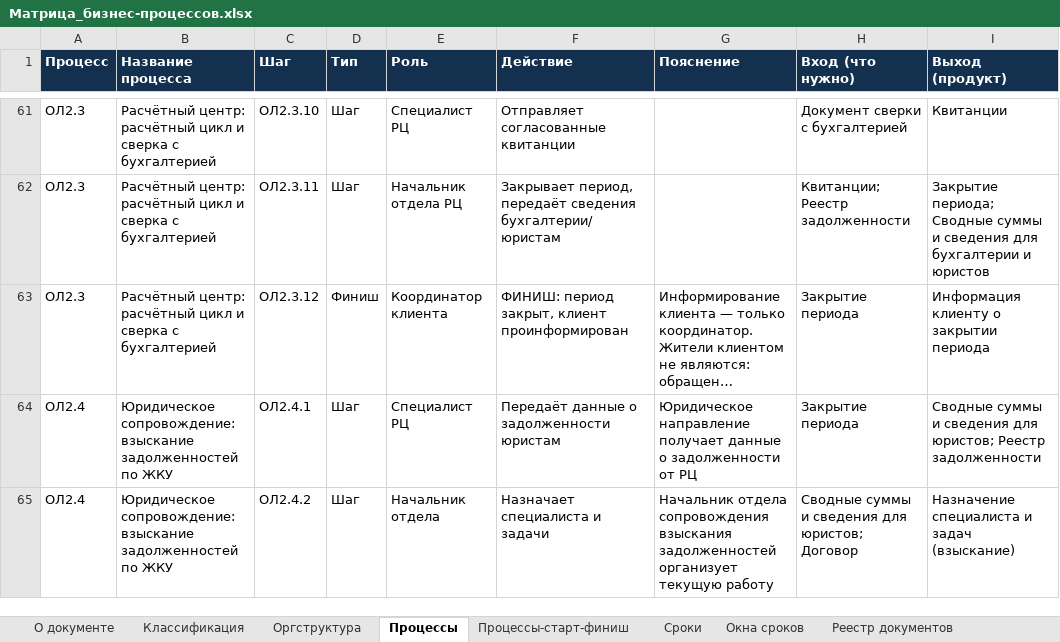
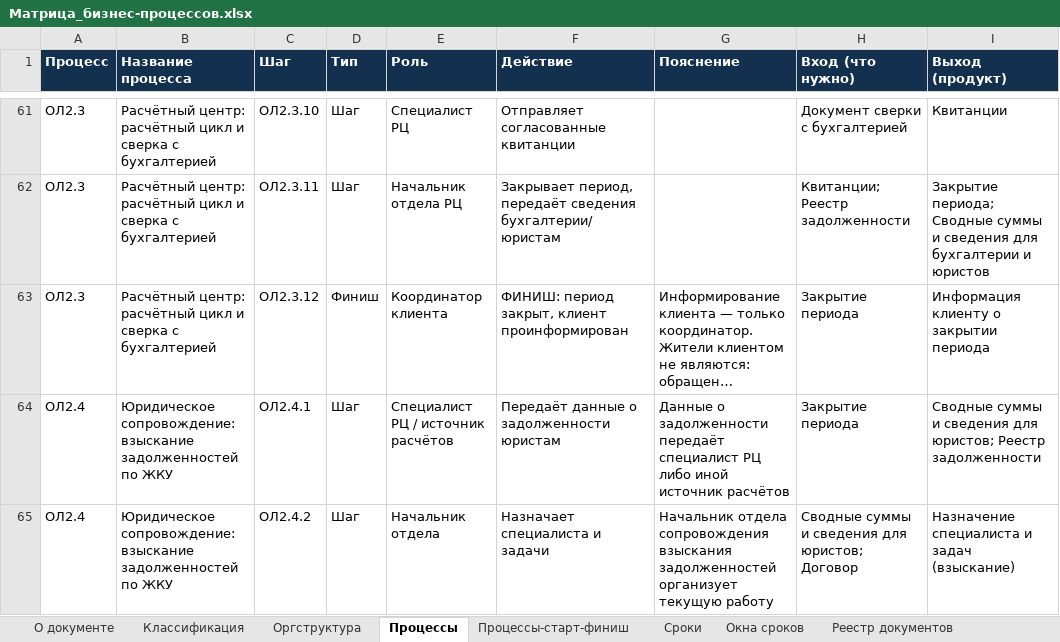
Before and after one commit to sbvxcdeqw1/vcb, an Excel workbook: bpm_docs/Матрица_бизнес-процессов.xlsx, sheet Процессы, drawn as a sheet; only a part is shown, gaps mark what is left out; long unchanged cells end in …; values as stored, in another font and other column widths than the file's, no borders; the diff covers the shown part only; the diff names each change by its address in the sheet, - before the commit and + after, or states it on an @@ line.

```diff
--- a/bpm_docs/Матрица_бизнес-процессов.xlsx (sheet Процессы)
+++ b/bpm_docs/Матрица_бизнес-процессов.xlsx (sheet Процессы)
-E64 (Роль): Специалист РЦ
+E64 (Роль): Специалист РЦ / источник расчётов
-G64 (Пояснение): Юридическое направление получает данные о задолженности от РЦ
+G64 (Пояснение): Данные о задолженности передаёт специалист РЦ либо иной источник расчётов
```
Also changed, not shown: 4 added rows and 49 edited cells elsewhere in this sheet, sheet Реестр документов, sheet Процессы-старт-финиш, sheet Классификация, sheet Допущения, sheet Оргструктура, 5 other files.
